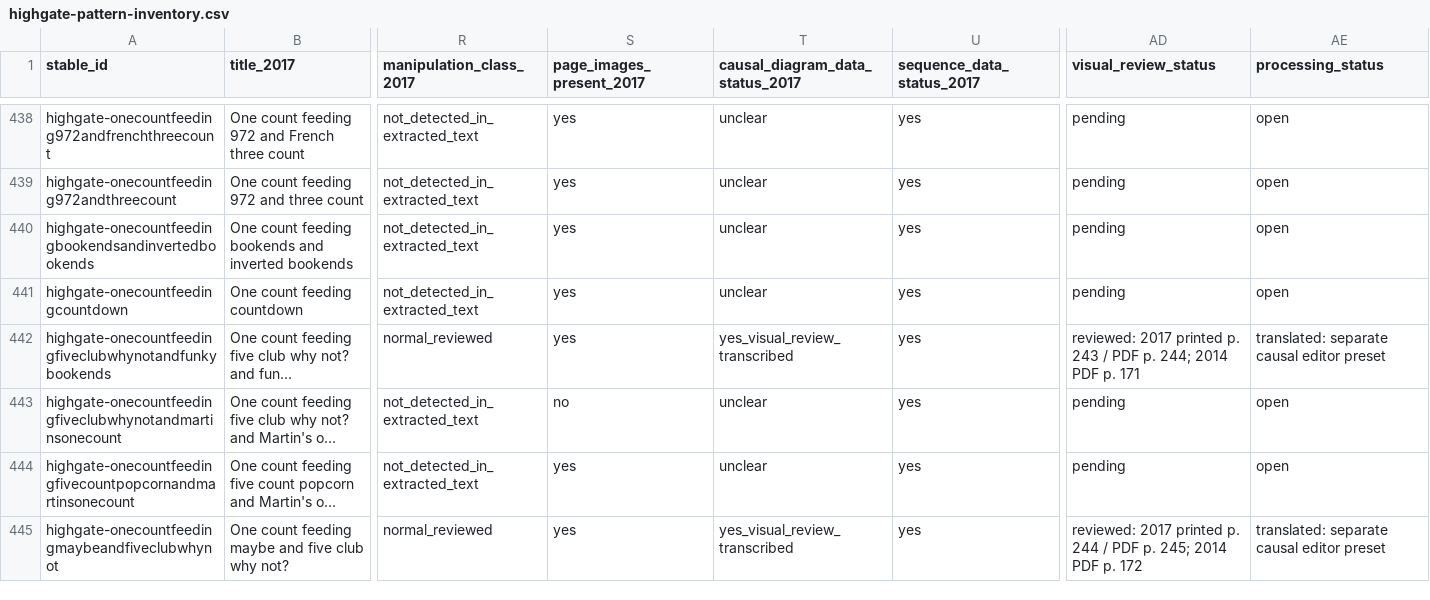
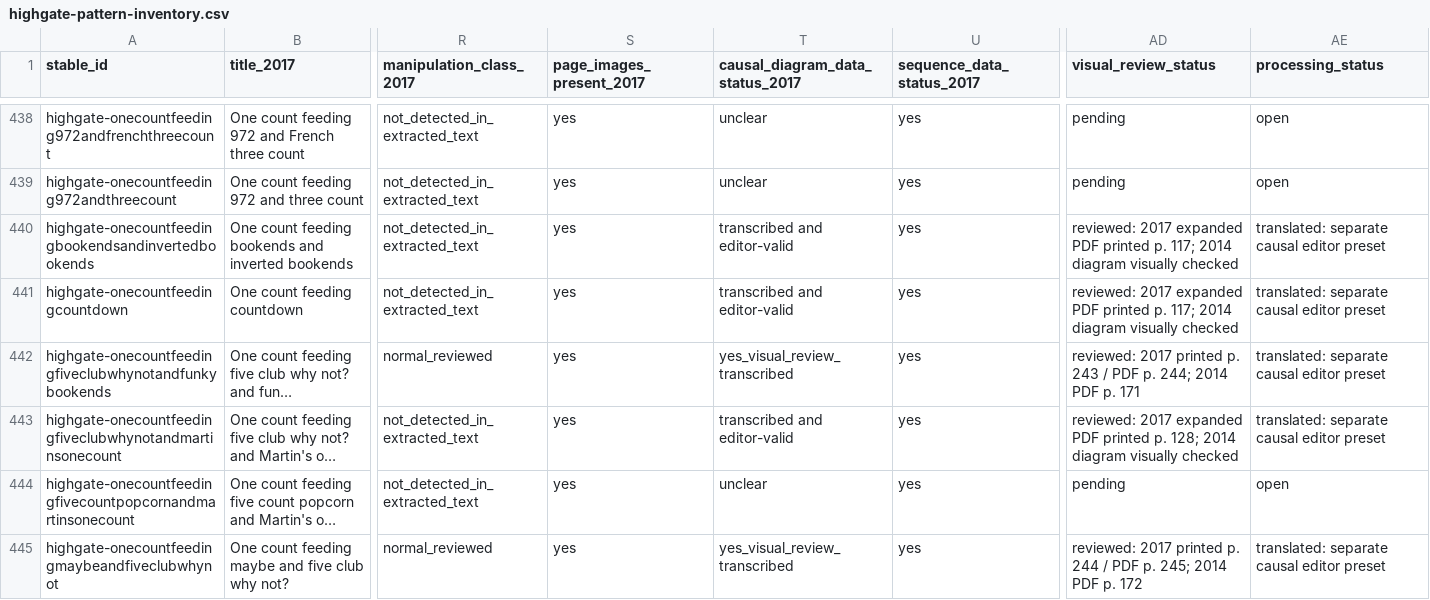
Before and after one commit to Sopor10/Juggling, a CSV file: docs/research/highgate-pattern-inventory.csv, drawn as a sheet; only a part is shown, gaps mark what is left out; long unchanged cells end in …; the diff covers the shown part only; the diff names each change by its address in the sheet, - before the commit and + after, or states it on an @@ line.

Commit message:
Add reviewed Highgate feed and triangle presets

```diff
--- a/docs/research/highgate-pattern-inventory.csv
+++ b/docs/research/highgate-pattern-inventory.csv
-T440:T441 (causal_diagram_data_status_2017): unclear
+T440:T441 (causal_diagram_data_status_2017): transcribed and editor-valid
-AD440:AD441 (visual_review_status): pending
+AD440:AD441 (visual_review_status): reviewed: 2017 expanded PDF printed p. 117; 2014 diagram visually checked
-AE440:AE441 (processing_status): open
+AE440:AE441 (processing_status): translated: separate causal editor preset
-S443 (page_images_present_2017): no
+S443 (page_images_present_2017): yes
-T443 (causal_diagram_data_status_2017): unclear
+T443 (causal_diagram_data_status_2017): transcribed and editor-valid
-AD443 (visual_review_status): pending
+AD443 (visual_review_status): reviewed: 2017 expanded PDF printed p. 128; 2014 diagram visually checked
-AE443 (processing_status): open
+AE443 (processing_status): translated: separate causal editor preset
```
Also changed, not shown: 69 edited cells elsewhere in this file, 19 other files.
